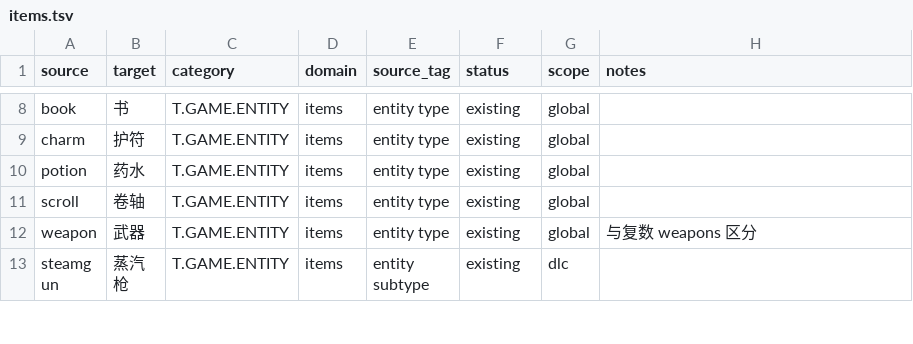
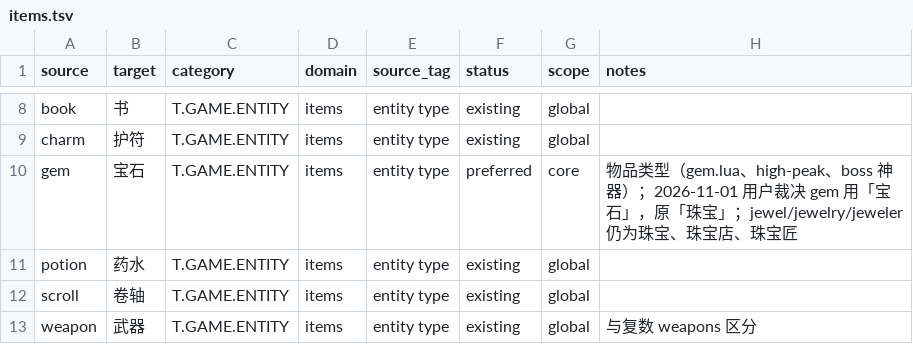
Before and after one commit to yutio8888/tome4-chinese-translation, a TSV file: terminology/items.tsv, drawn as a sheet; only a part is shown, gaps mark what is left out; the shorter side is filled out with more unchanged rows; the diff names each change by its address in the sheet, - before the commit and + after, or states it on an @@ line.

```diff
--- a/terminology/items.tsv
+++ b/terminology/items.tsv
+row 10: gem | 宝石 | T.GAME.ENTITY | items | entity type | preferred | core | 物品类型（gem.lua、high-peak、boss 神器）；2026-11-01 用户裁决 gem 用「宝石」，原「珠宝」；jewel/jewelry/jeweler 仍为珠宝、珠宝店、珠宝匠
```
Also changed, not shown: terminology/creatures.tsv, terminology/talents.tsv, 6 other files.
